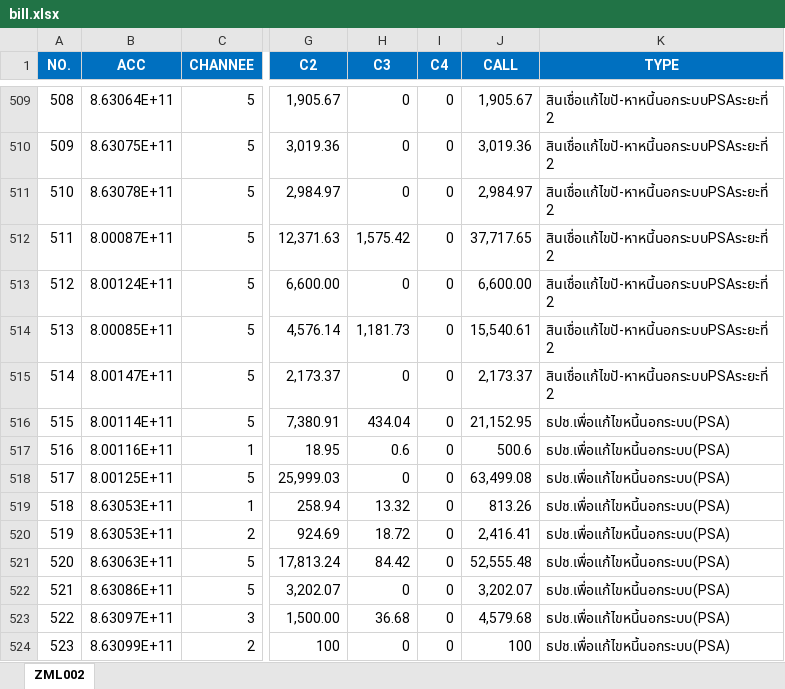
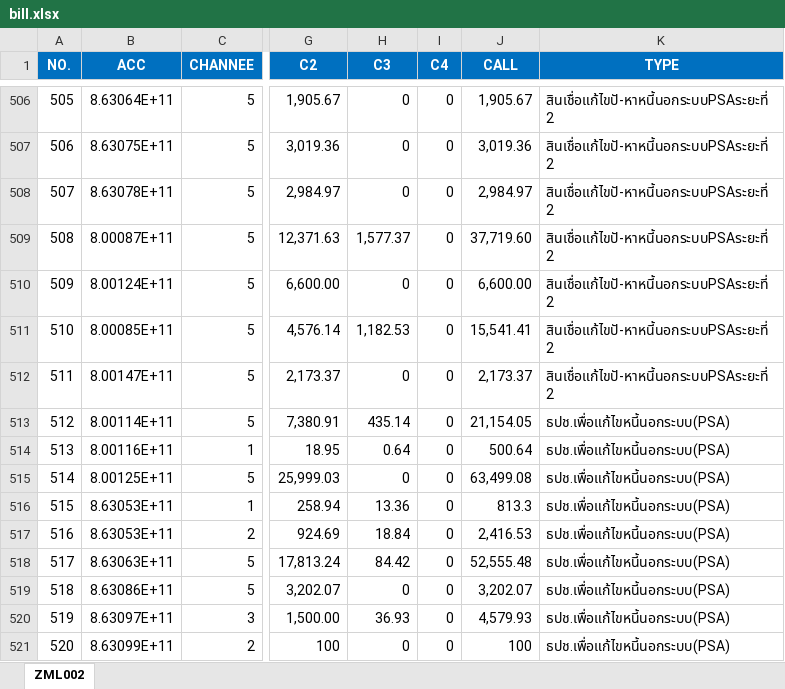
Before and after one commit to aklaytae/data-portal, an Excel workbook: backend/bill.xlsx, sheet ZML002, drawn as a sheet; only a part is shown, gaps mark what is left out; values as stored, in another font and other column widths than the file's, no borders; table styles not drawn; addresses are those after the commit; the diff covers the shown part only; the diff names each change by its address in the sheet, - before the commit and + after, or states it on an @@ line.

```diff
--- a/backend/bill.xlsx (sheet ZML002)
+++ b/backend/bill.xlsx (sheet ZML002)
@@ column A (NO.) renumbered from row 53 down @@
-H509 (C3): 1,575.42
+H509 (C3): 1,577.37
-J509 (CALL): 37,717.65
+J509 (CALL): 37,719.60
-H511 (C3): 1,181.73
+H511 (C3): 1,182.53
-J511 (CALL): 15,540.61
+J511 (CALL): 15,541.41
-H513 (C3): 434.04
+H513 (C3): 435.14
-J513 (CALL): 21,152.95
+J513 (CALL): 21,154.05
-H514 (C3): 0.6
+H514 (C3): 0.64
-J514 (CALL): 500.6
+J514 (CALL): 500.64
-H516 (C3): 13.32
+H516 (C3): 13.36
-J516 (CALL): 813.26
+J516 (CALL): 813.3
-H517 (C3): 18.72
+H517 (C3): 18.84
-J517 (CALL): 2,416.41
+J517 (CALL): 2,416.53
-H520 (C3): 36.68
+H520 (C3): 36.93
-J520 (CALL): 4,579.68
+J520 (CALL): 4,579.93
```
Also changed, not shown: 7 added rows, 8 removed rows and 498 edited cells elsewhere in this sheet, backend/limit.xlsx.
